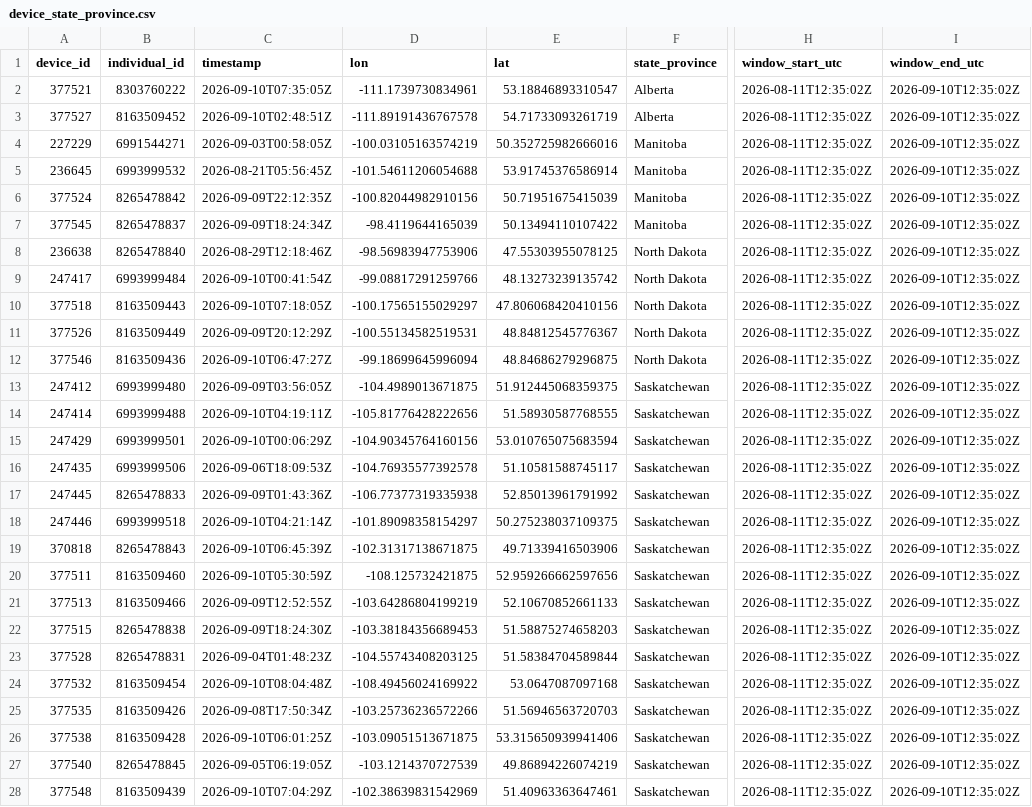
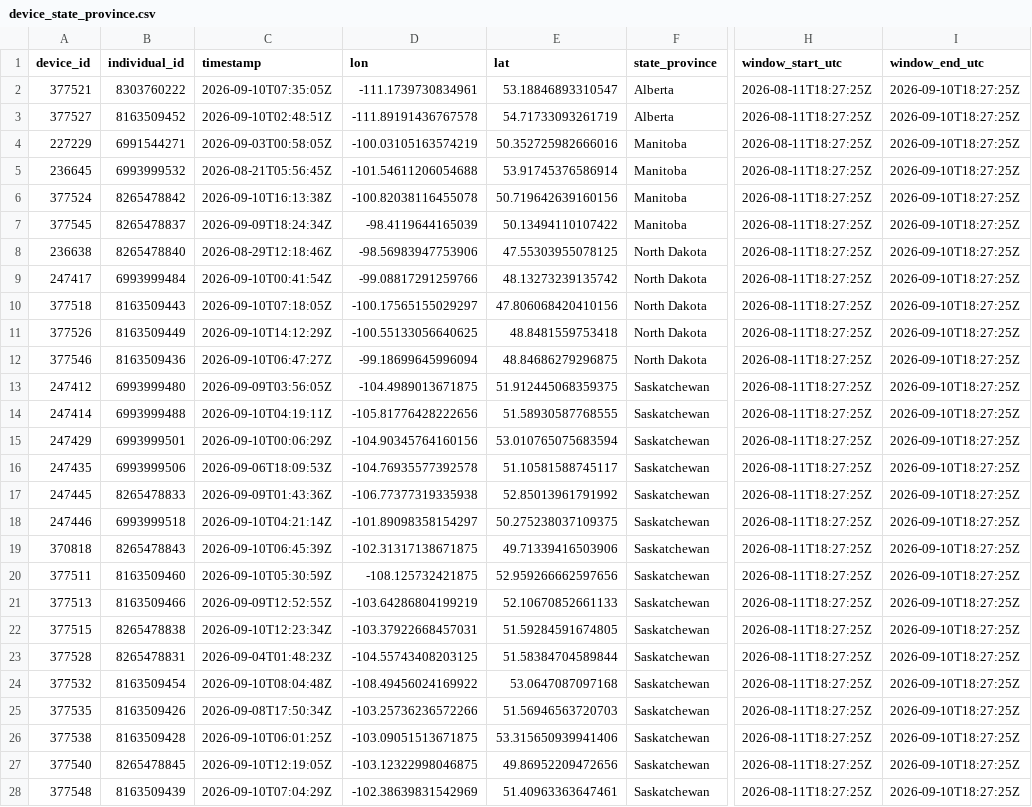
Before and after one commit to askrenr/TransmitterUpdate, a CSV file: docs/data/device_state_province.csv, drawn as a sheet; only a part is shown, gaps mark what is left out; the diff covers the shown part only; the diff names each change by its address in the sheet, - before the commit and + after, or states it on an @@ line.

```diff
--- a/docs/data/device_state_province.csv
+++ b/docs/data/device_state_province.csv
-H2:H28 (window_start_utc): 2026-08-11T12:35:02Z
+H2:H28 (window_start_utc): 2026-08-11T18:27:25Z
-I2:I28 (window_end_utc): 2026-09-10T12:35:02Z
+I2:I28 (window_end_utc): 2026-09-10T18:27:25Z
-C6 (timestamp): 2026-09-09T22:12:35Z
+C6 (timestamp): 2026-09-10T16:13:38Z
-D6 (lon): -100.82044982910156
+D6 (lon): -100.82038116455078
-E6 (lat): 50.71951675415039
+E6 (lat): 50.719642639160156
-C11 (timestamp): 2026-09-09T20:12:29Z
+C11 (timestamp): 2026-09-10T14:12:29Z
-D11 (lon): -100.55134582519531
+D11 (lon): -100.55133056640625
-E11 (lat): 48.84812545776367
+E11 (lat): 48.8481559753418
-C22 (timestamp): 2026-09-09T18:24:30Z
+C22 (timestamp): 2026-09-10T12:23:34Z
-D22 (lon): -103.38184356689453
+D22 (lon): -103.37922668457031
-E22 (lat): 51.58875274658203
+E22 (lat): 51.59284591674805
-C27 (timestamp): 2026-09-05T06:19:05Z
+C27 (timestamp): 2026-09-10T12:19:05Z
-D27 (lon): -103.1214370727539
+D27 (lon): -103.12322998046875
-E27 (lat): 49.86894226074219
+E27 (lat): 49.86952209472656
```
Also changed, not shown: 4 edited cells elsewhere in this file, docs/data/device_migration_metrics.csv, docs/data/state_province_proportions.csv, 3 other files.
